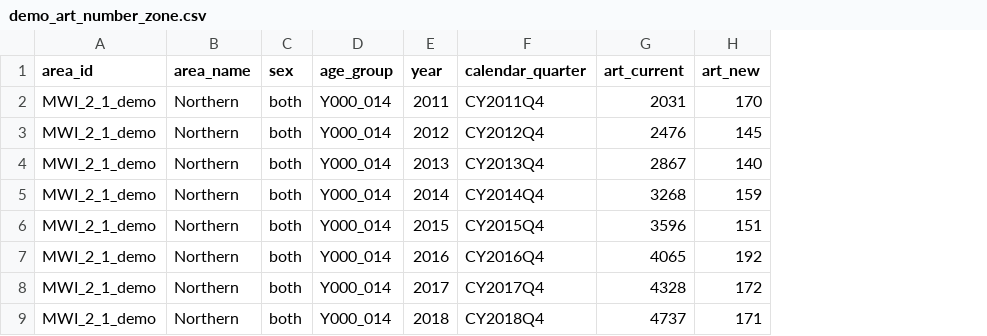
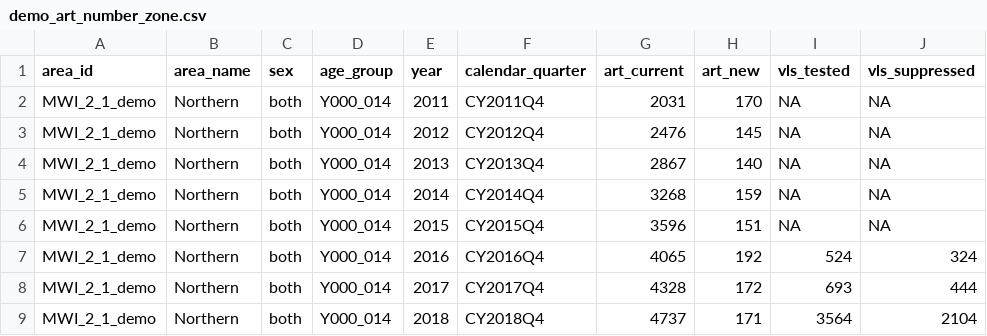
Before and after one commit to mrc-ide/naomi, a CSV file: inst/extdata/demo-subnational-pjnz/demo_art_number_zone.csv, drawn as a sheet; only a part is shown; the diff names each change by its address in the sheet, - before the commit and + after, or states it on an @@ line.

Commit message:
add aggregation scripts + tests for VLS data

```diff
--- a/inst/extdata/demo-subnational-pjnz/demo_art_number_zone.csv
+++ b/inst/extdata/demo-subnational-pjnz/demo_art_number_zone.csv
+column I (vls_tested), rows 2-9: NA | NA | NA | NA | NA | 524 | 693 | 3564
+column J (vls_suppressed), rows 2-9: NA | NA | NA | NA | NA | 324 | 444 | 2104
```
Also changed, not shown: 6 other files.
